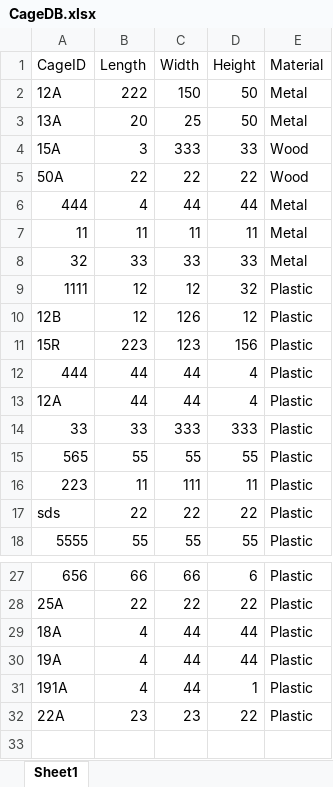
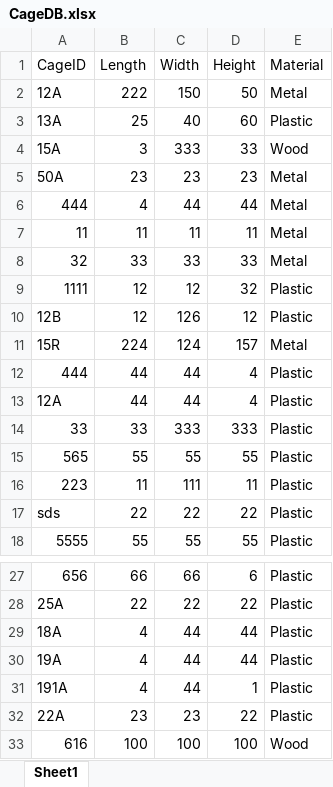
Before and after one commit to yossiii050/FeatherFriend, an Excel workbook: DataBased/CageDB.xlsx, sheet Sheet1, drawn as a sheet; only a part is shown, gaps mark what is left out; values as stored, in another font and other column widths than the file's, no borders; removed rows and columns are numbered as before the commit, all else as after; the diff names each change by its address in the sheet, - before the commit and + after, or states it on an @@ line.

```diff
--- a/DataBased/CageDB.xlsx (sheet Sheet1)
+++ b/DataBased/CageDB.xlsx (sheet Sheet1)
-row 3: 13A | 20 | 25 | 50 | Metal
+row 3: 13A | 25 | 40 | 60 | Plastic
-row 5: 50A | 22 | 22 | 22 | Wood
+row 5: 50A | 23 | 23 | 23 | Metal
-row 11: 15R | 223 | 123 | 156 | Plastic
+row 11: 15R | 224 | 124 | 157 | Metal
+row 33: 616 | 100 | 100 | 100 | Wood
```
Also changed, not shown: DataBased/BirdDB.xlsx, 7 other files.
